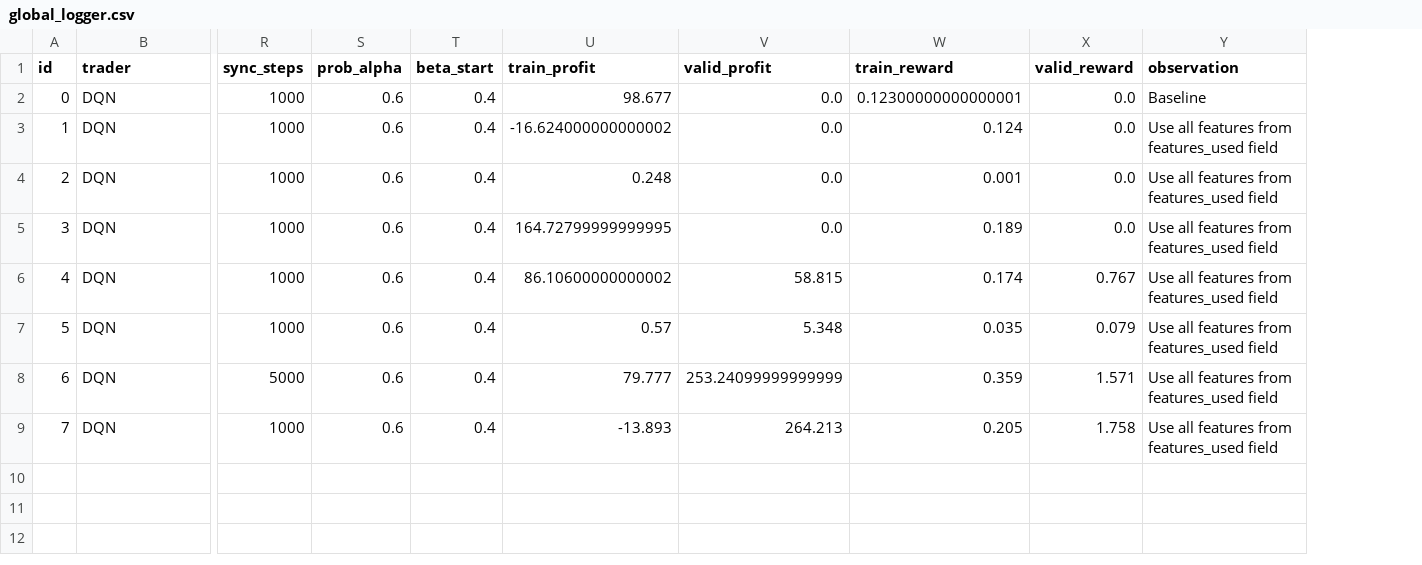
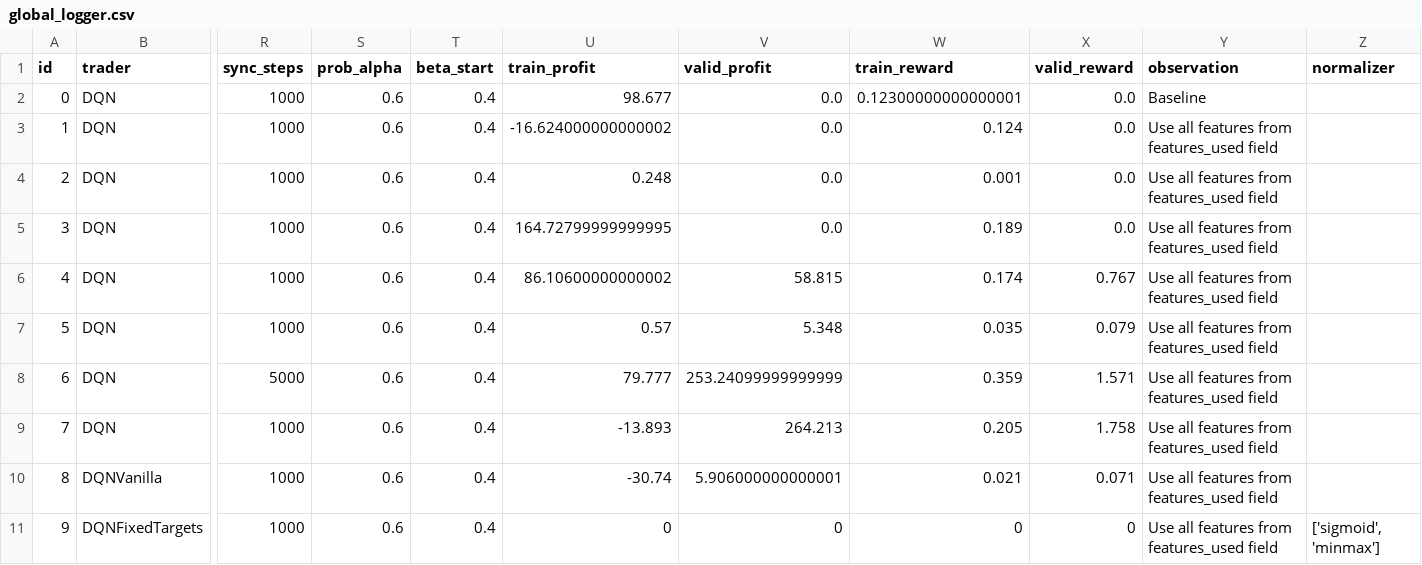
Before and after one commit to andeceneu4more/rl-stoks-pick, a CSV file: logs/adrian/stage-0/global_logger.csv, drawn as a sheet; only a part is shown, gaps mark what is left out; rows hold the shown columns only; the diff names each change by its address in the sheet, - before the commit and + after, or states it on an @@ line.

Commit message:
Fixed logger bug

```diff
--- a/logs/adrian/stage-0/global_logger.csv
+++ b/logs/adrian/stage-0/global_logger.csv
+column Z (normalizer), empty
+row 10: 8 | DQNVanilla | 1000 | 0.6 | 0.4 | -30.74 | 5.906000000000001 | 0.021 | 0.071 | Use all features from features_used field
+row 11: 9 | DQNFixedTargets | 1000 | 0.6 | 0.4 | 0 | 0 | 0 | 0 | Use all features from features_used field | ['sigmoid', 'minmax']
```
Also changed, not shown: 17 other files.
